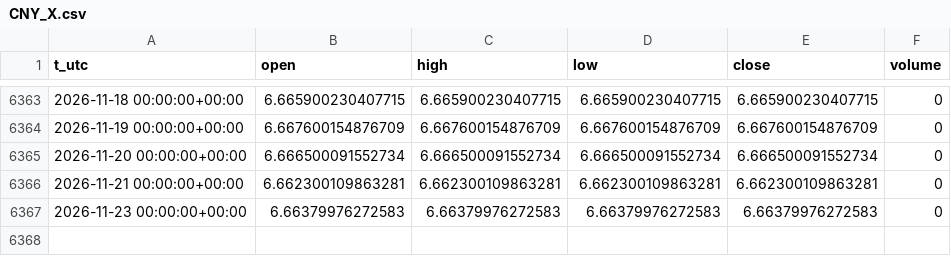
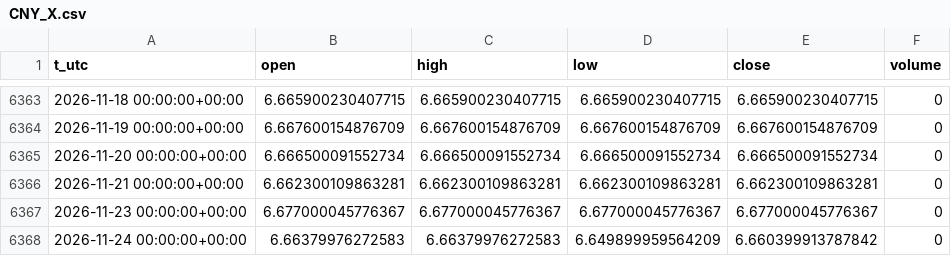
Before and after one commit to egedogann/piyasa-veri, a CSV file: data/d1/CNY_X.csv, drawn as a sheet; only a part is shown, gaps mark what is left out.

```diff
--- a/data/d1/CNY_X.csv
+++ b/data/d1/CNY_X.csv
@@ -6366,2 +6366,3 @@ t_utc,open,high,low,close,volume
 2026-11-21 00:00:00+00:00,6.662300109863281,6.662300109863281,6.662300109863281,6.662300109863281,0
-2026-11-23 00:00:00+00:00,6.66379976272583,6.66379976272583,6.66379976272583,6.66379976272583,0
+2026-11-23 00:00:00+00:00,6.677000045776367,6.677000045776367,6.677000045776367,6.677000045776367,0
+2026-11-24 00:00:00+00:00,6.66379976272583,6.66379976272583,6.649899959564209,6.660399913787842,0
```
Also changed, not shown: data/d1/EURUSD_X.csv, data/d1/IDX_HSI.csv, 37 other files.
